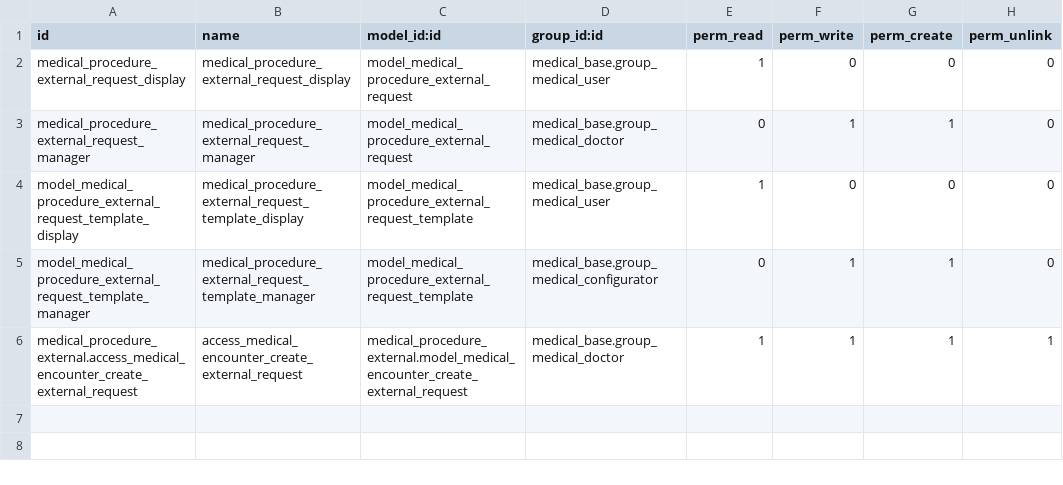
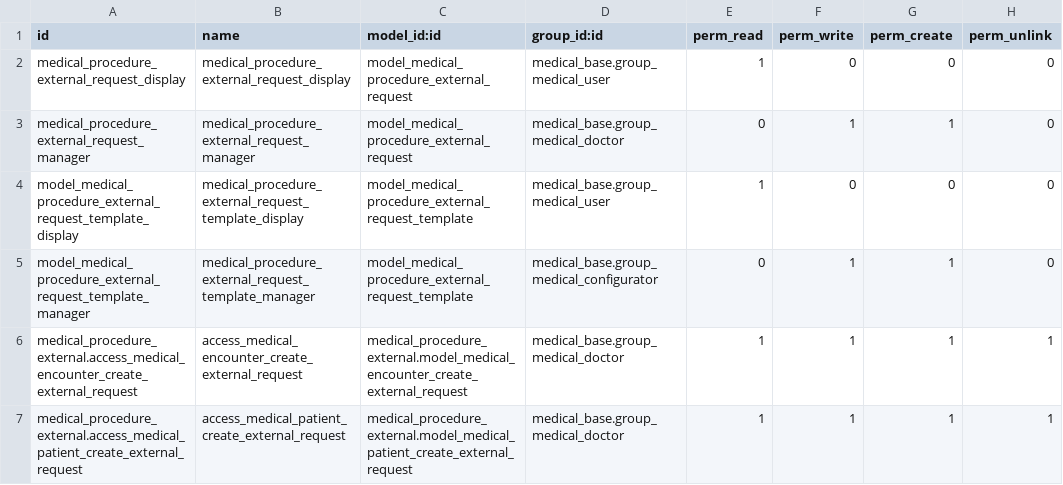
Before and after one commit to tegin/medical-fhir, a CSV file: medical_procedure_external/security/ir.model.access.csv, drawn as a sheet; the diff names each change by its address in the sheet, - before the commit and + after, or states it on an @@ line.

Commit message:
[IMP] medical_procedure_external: added in HIS view

```diff
--- a/medical_procedure_external/security/ir.model.access.csv
+++ b/medical_procedure_external/security/ir.model.access.csv
+row 7: medical_procedure_external.access_medical_patient_create_external_request | access_medical_patient_create_external_request | medical_procedure_external.model_medical_patient_create_external_request | medical_base.group_medical_doctor | 1 | 1 | 1 | 1
```
Also changed, not shown: 7 other files.
